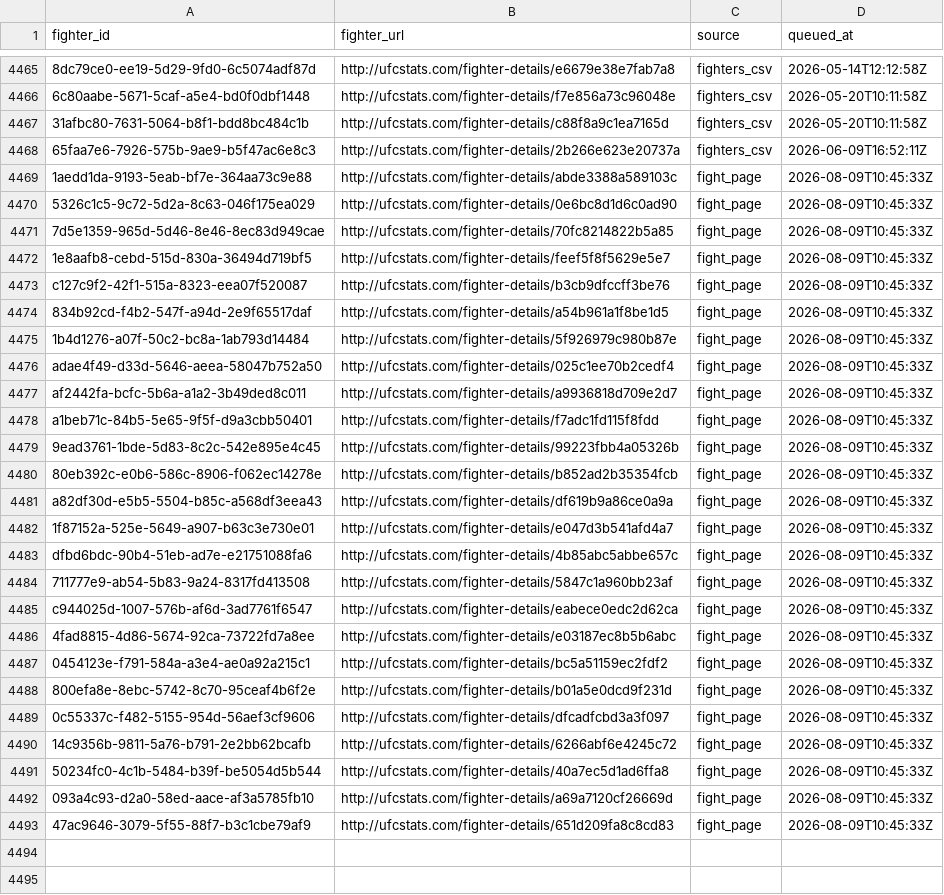
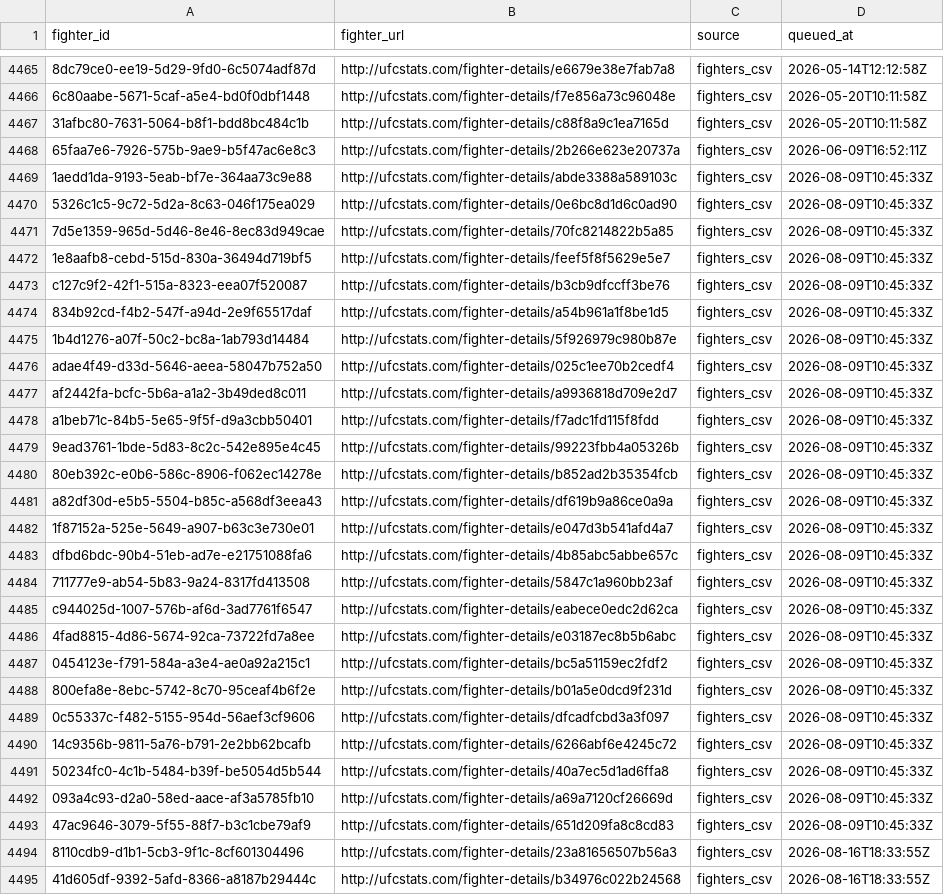
Before and after one commit to wlodzimierrr/ufc-predictor, a CSV file: data/manifests/fighter_queue.csv, drawn as a sheet; only a part is shown, gaps mark what is left out; the diff covers the shown part only; the diff names each change by its address in the sheet, - before the commit and + after, or states it on an @@ line.

```diff
--- a/data/manifests/fighter_queue.csv
+++ b/data/manifests/fighter_queue.csv
-C4469:C4493 (source): fight_page
+C4469:C4493 (source): fighters_csv
+row 4494: 8110cdb9-d1b1-5cb3-9f1c-8cf601304496 | http://ufcstats.com/fighter-details/23a81656507b56a3 | fighters_csv | 2026-08-16T18:33:55Z
+row 4495: 41d605df-9392-5afd-8366-a8187b29444c | http://ufcstats.com/fighter-details/b34976c022b24568 | fighters_csv | 2026-08-16T18:33:55Z
```
Also changed, not shown: 2 added rows and 5 moved rows elsewhere in this file, data/manifests/events_manifest.csv, data/reports/pre_event_prediction_events.csv, 6 other files.
